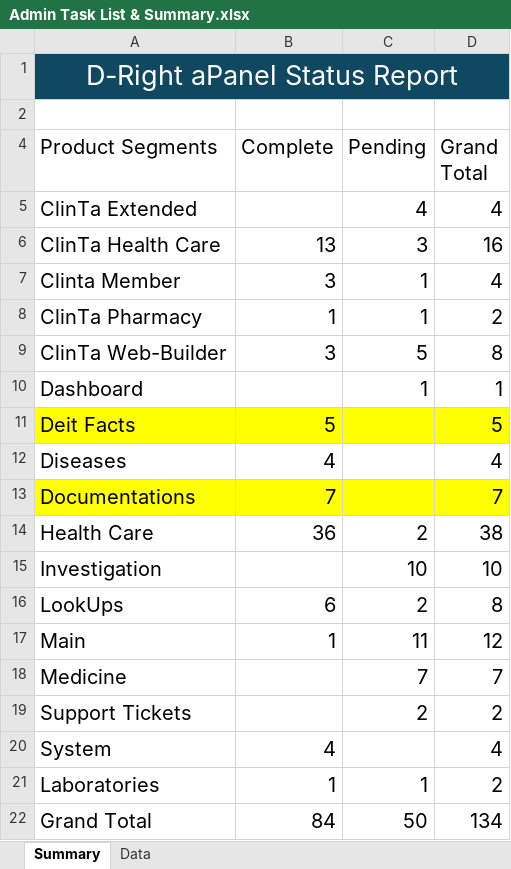
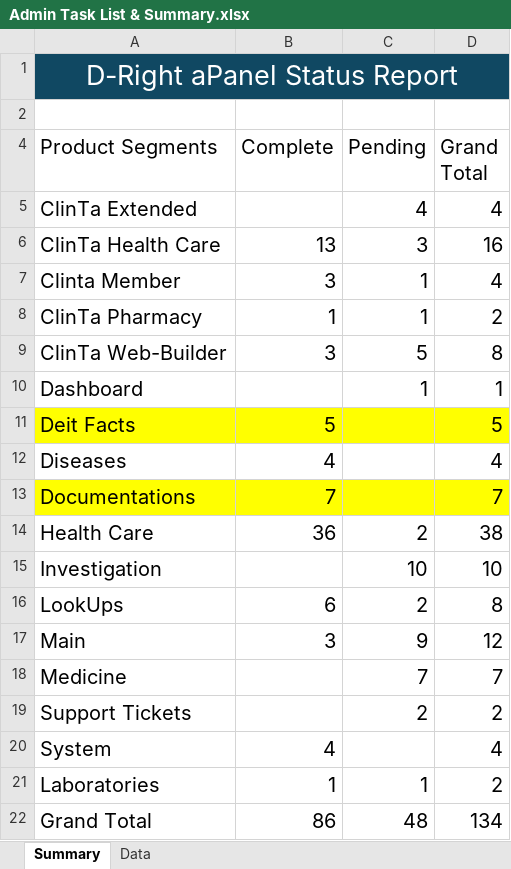
Before and after one commit to orixestech/admin.dright.pk, an Excel workbook: docs/Admin Task List & Summary.xlsx, sheet Summary, drawn as a sheet; values as stored, in another font and other column widths than the file's, no borders; the diff names each change by its address in the sheet, - before the commit and + after, or states it on an @@ line.

```diff
--- a/docs/Admin Task List & Summary.xlsx (sheet Summary)
+++ b/docs/Admin Task List & Summary.xlsx (sheet Summary)
-B17 (Complete): 1
+B17 (Complete): 3
-C17 (Pending): 11
+C17 (Pending): 9
-B22 (Complete): 84
+B22 (Complete): 86
-C22 (Pending): 50
+C22 (Pending): 48
```
Also changed, not shown: sheet Data, hidden cells, 16 other files.
